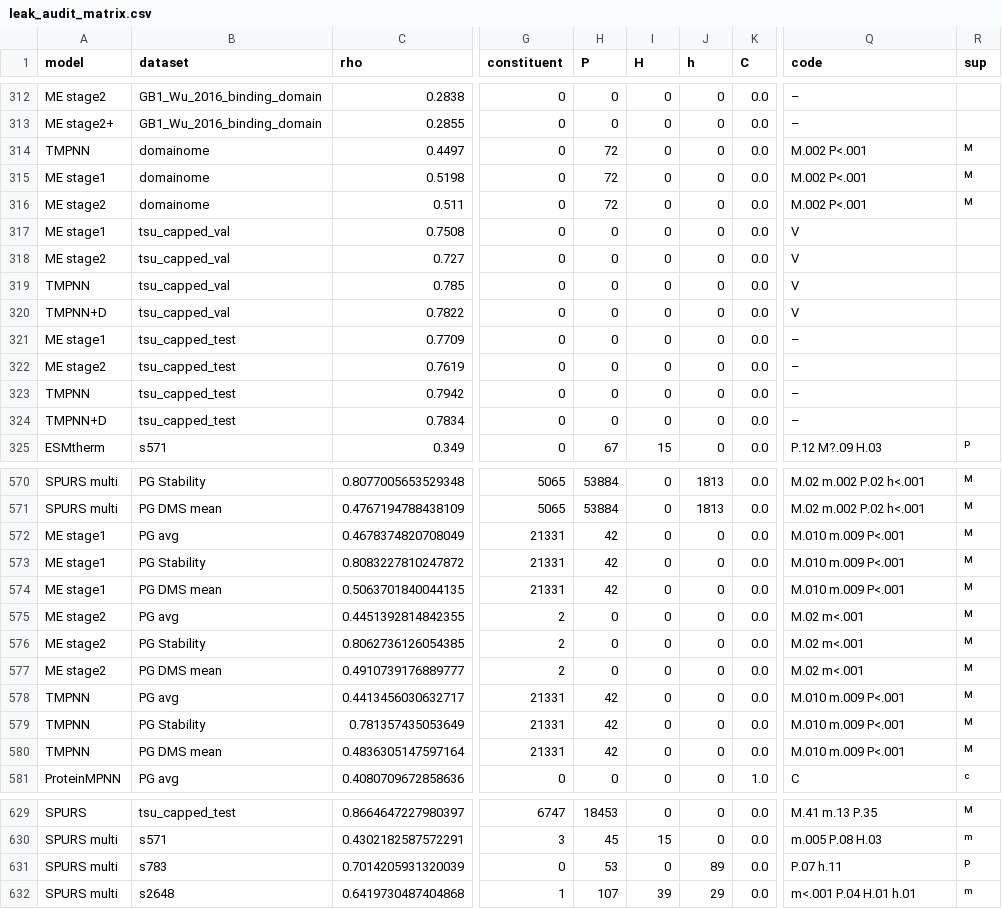
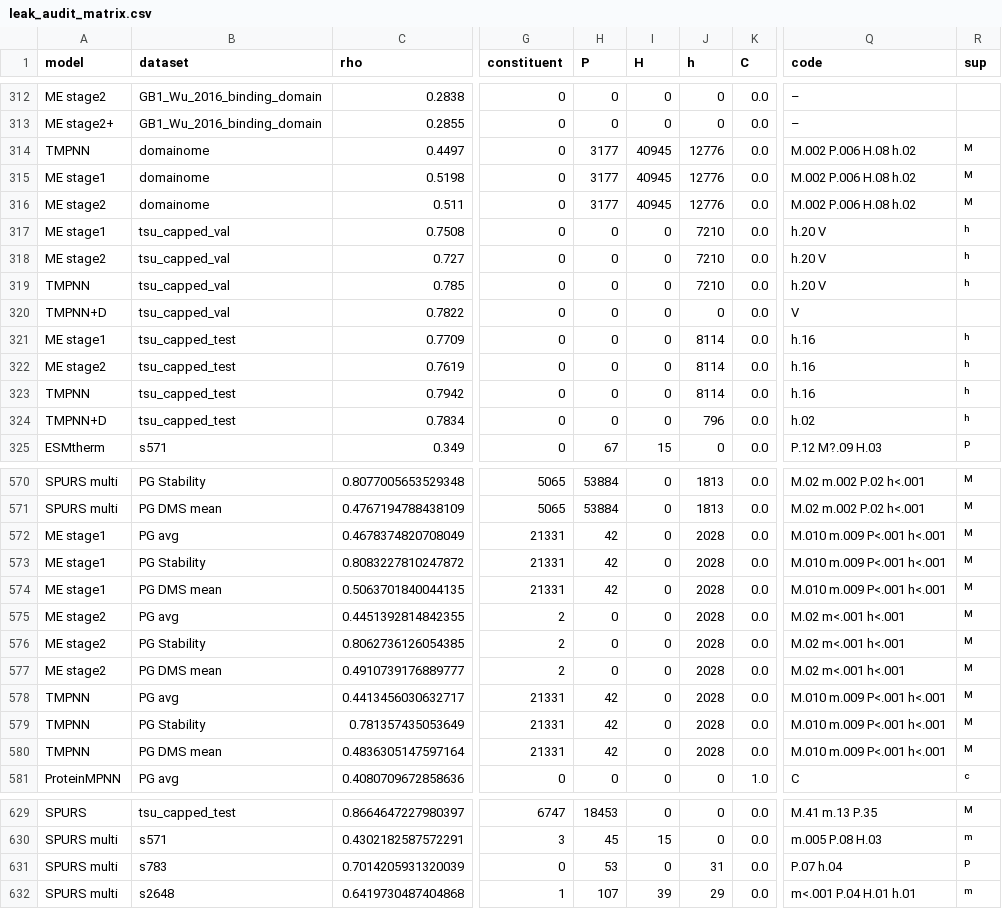
Before and after one commit to SKTeamLab/esm-msr, a CSV file: docs/benchmarks/leak_audit_matrix.csv, drawn as a sheet; only a part is shown, gaps mark what is left out; the diff covers the shown part only; the diff names each change by its address in the sheet, - before the commit and + after, or states it on an @@ line.

```diff
--- a/docs/benchmarks/leak_audit_matrix.csv
+++ b/docs/benchmarks/leak_audit_matrix.csv
-H314:H316 (P): 72
+H314:H316 (P): 3177
-I314:I316 (H): 0
+I314:I316 (H): 40945
-J314:J316 (h): 0
+J314:J316 (h): 12776
-Q314:Q316 (code): M.002 P<.001
+Q314:Q316 (code): M.002 P.006 H.08 h.02
-J317:J319 (h): 0
+J317:J319 (h): 7210
-Q317:Q319 (code): V
+Q317:Q319 (code): h.20 V
-R317:R319 (sup): (empty)
+R317:R319 (sup): ʰ
-J321:J323 (h): 0
+J321:J323 (h): 8114
-Q321:Q323 (code): –
+Q321:Q323 (code): h.16
-R321:R324 (sup): (empty)
+R321:R324 (sup): ʰ
-J324 (h): 0
+J324 (h): 796
-Q324 (code): –
+Q324 (code): h.02
-J572:J580 (h): 0
+J572:J580 (h): 2028
-Q572:Q574 (code): M.010 m.009 P<.001
+Q572:Q574 (code): M.010 m.009 P<.001 h<.001
-Q575:Q577 (code): M.02 m<.001
+Q575:Q577 (code): M.02 m<.001 h<.001
-Q578:Q580 (code): M.010 m.009 P<.001
+Q578:Q580 (code): M.010 m.009 P<.001 h<.001
-J631 (h): 89
+J631 (h): 31
-Q631 (code): P.07 h.11
+Q631 (code): P.07 h.04
```
Also changed, not shown: 83 edited cells elsewhere in this file, docs/benchmarks/leak_audit_homology.csv, 3 other files.
